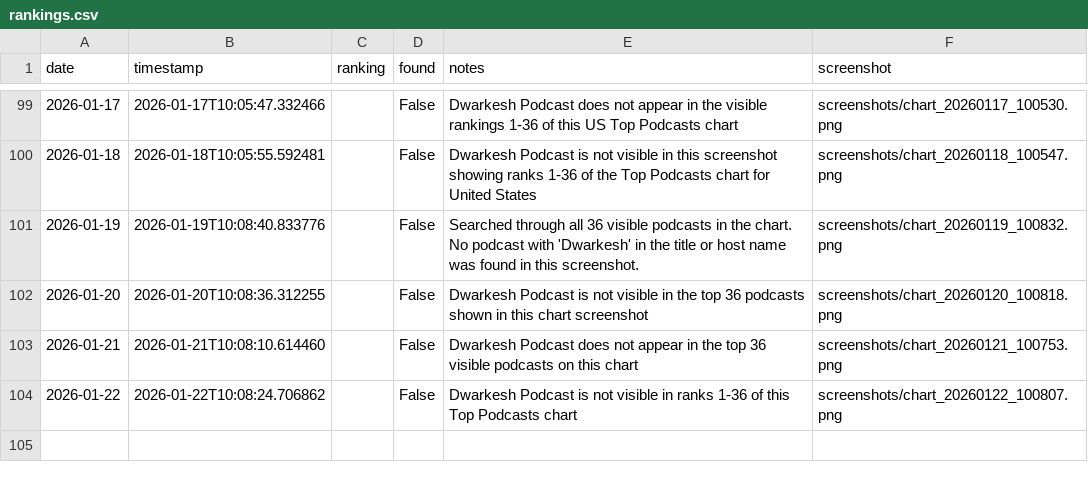
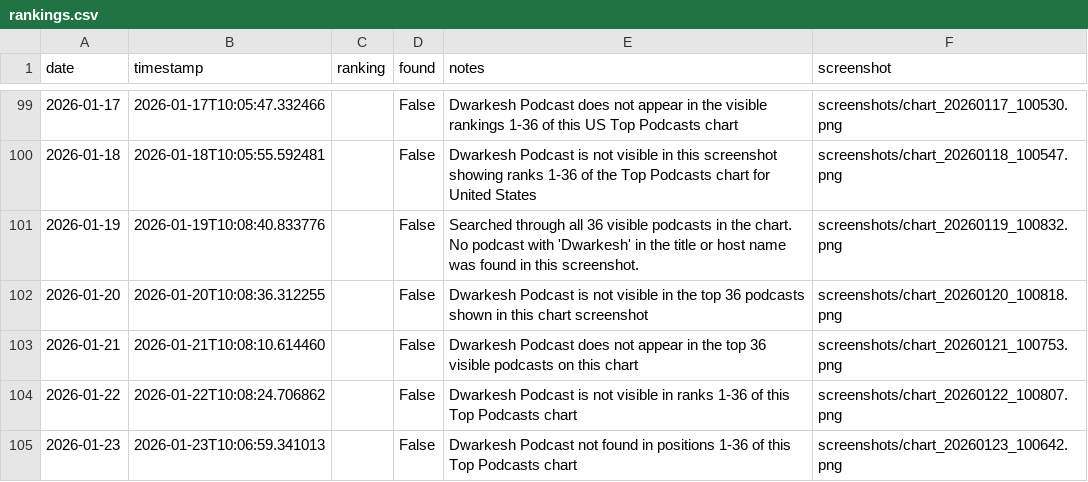
Before and after one commit to dwarkeshsp/spotify-chart-tracker, a CSV file: rankings.csv, drawn as a sheet; only a part is shown, gaps mark what is left out.

```diff
--- a/rankings.csv
+++ b/rankings.csv
@@ -104 +104,2 @@ date,timestamp,ranking,found,notes,screenshot
 2026-01-22,2026-01-22T10:08:24.706862,,False,Dwarkesh Podcast is not visible in ranks 1-36 of this Top Podcasts chart,screenshots/chart_20260122_100807.png
+2026-01-23,2026-01-23T10:06:59.341013,,False,Dwarkesh Podcast not found in positions 1-36 of this Top Podcasts chart,screenshots/chart_20260123_100642.png
```
Also changed, not shown: 2 other files.
